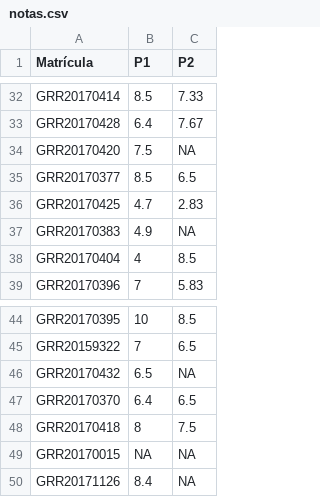
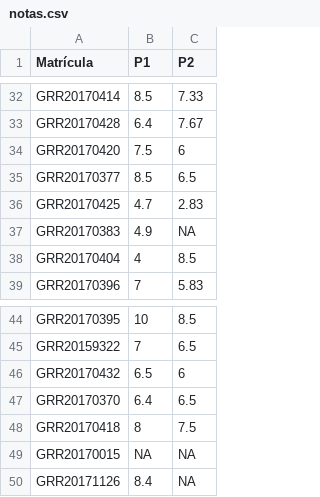
Before and after one commit to fernandomayer/ce083, a CSV file: misc/notas.csv, drawn as a sheet; only a part is shown, gaps mark what is left out.

Commit message:
Atualiza notas faltantes

```diff
--- a/misc/notas.csv
+++ b/misc/notas.csv
@@ -33,3 +33,3 @@ GRR20170414,8.5,7.33
 GRR20170428,6.4,7.67
-GRR20170420,7.5,NA
+GRR20170420,7.5,6
 GRR20170377,8.5,6.5
@@ -45,3 +45,3 @@ GRR20170395,10,8.5
 GRR20159322,7,6.5
-GRR20170432,6.5,NA
+GRR20170432,6.5,6
 GRR20170370,6.4,6.5
```
Also changed, not shown: 2 other files.
